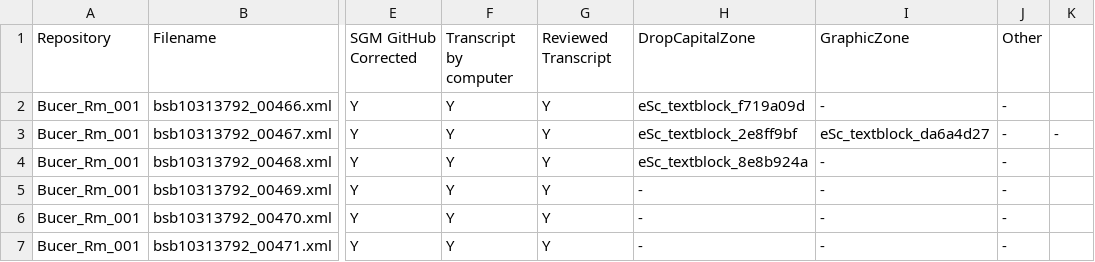
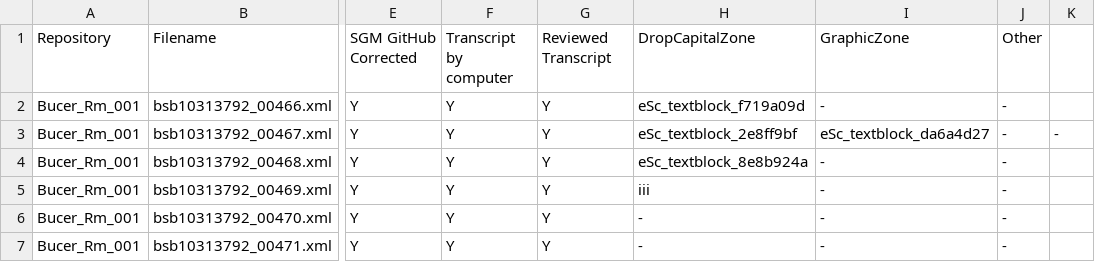
Before and after one commit to 16thExegesisDH/HTR_Paul_corpus, a CSV file: corpus/Beni_updatefile.csv, drawn as a sheet; only a part is shown, gaps mark what is left out; the diff names each change by its address in the sheet, - before the commit and + after, or states it on an @@ line.

```diff
--- a/corpus/Beni_updatefile.csv
+++ b/corpus/Beni_updatefile.csv
-H5: -
+H5: iii
```
Also changed, not shown: 14 other files.
